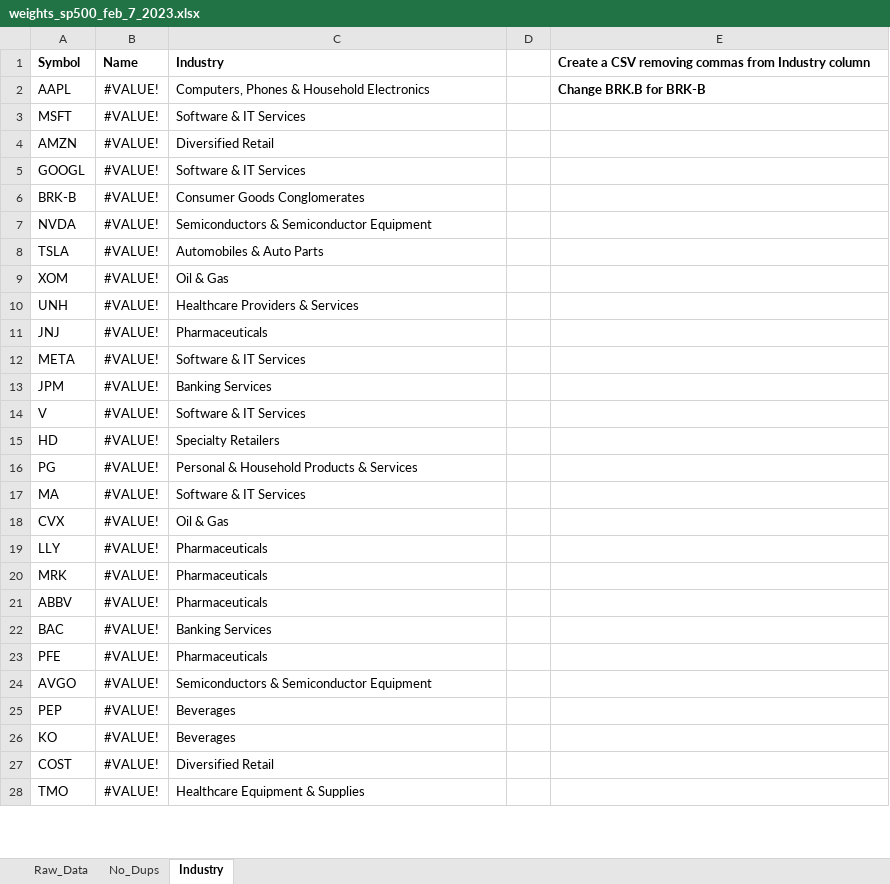
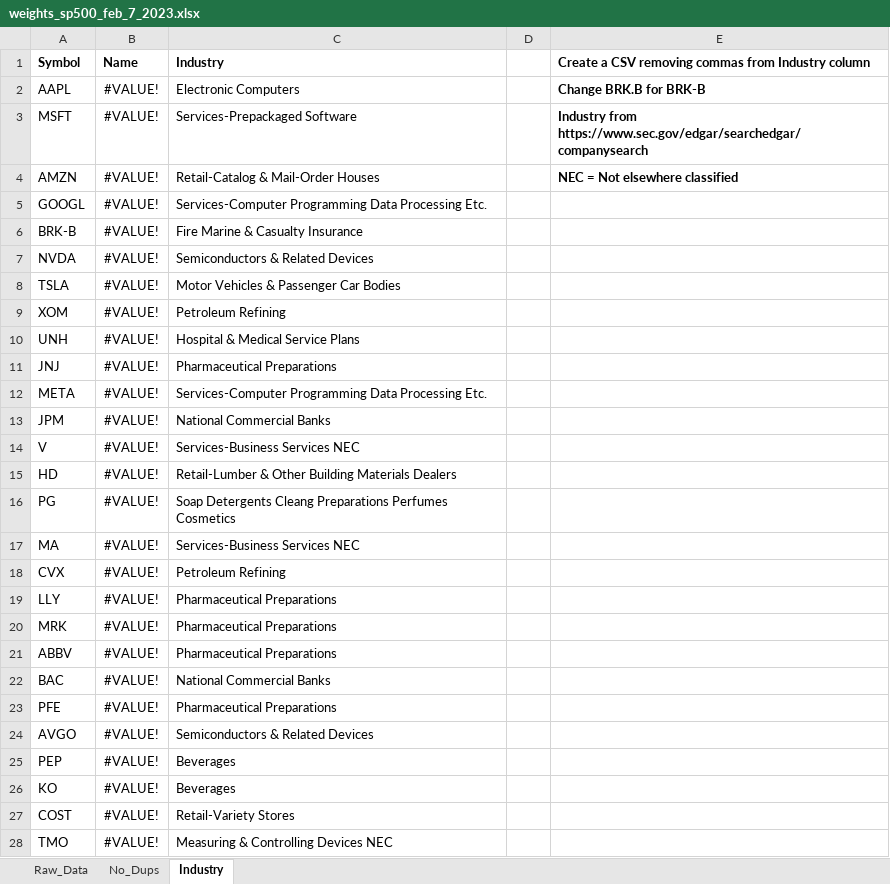
Before and after one commit to davidrmh/Evidential-Time-Series-Clustering, an Excel workbook: data/weights_sp500_feb_7_2023.xlsx, sheet Industry, drawn as a sheet; only a part is shown; values as stored, in another font and other column widths than the file's, no borders; the diff covers the shown part only; the diff names each change by its address in the sheet, - before the commit and + after, or states it on an @@ line.

Commit message:
Use SIC classification from EDGAR records

```diff
--- a/data/weights_sp500_feb_7_2023.xlsx (sheet Industry)
+++ b/data/weights_sp500_feb_7_2023.xlsx (sheet Industry)
-C2 (Industry): Computers, Phones & Household Electronics
+C2 (Industry): Electronic Computers
-C3 (Industry): Software & IT Services
+C3 (Industry): Services-Prepackaged Software
-E3: (empty)
+E3: Industry from https://www.sec.gov/edgar/searchedgar/companysearch
-C4 (Industry): Diversified Retail
+C4 (Industry): Retail-Catalog & Mail-Order Houses
-E4: (empty)
+E4: NEC = Not elsewhere classified
-C5 (Industry): Software & IT Services
+C5 (Industry): Services-Computer Programming Data Processing Etc.
-C6 (Industry): Consumer Goods Conglomerates
+C6 (Industry): Fire Marine & Casualty Insurance
-C7 (Industry): Semiconductors & Semiconductor Equipment
+C7 (Industry): Semiconductors & Related Devices
-C8 (Industry): Automobiles & Auto Parts
+C8 (Industry): Motor Vehicles & Passenger Car Bodies
-C9 (Industry): Oil & Gas
+C9 (Industry): Petroleum Refining
-C10 (Industry): Healthcare Providers & Services
+C10 (Industry): Hospital & Medical Service Plans
-C11 (Industry): Pharmaceuticals
+C11 (Industry): Pharmaceutical Preparations
-C12 (Industry): Software & IT Services
+C12 (Industry): Services-Computer Programming Data Processing Etc.
-C13 (Industry): Banking Services
+C13 (Industry): National Commercial Banks
-C14 (Industry): Software & IT Services
+C14 (Industry): Services-Business Services NEC
-C15 (Industry): Specialty Retailers
+C15 (Industry): Retail-Lumber & Other Building Materials Dealers
-C16 (Industry): Personal & Household Products & Services
+C16 (Industry): Soap Detergents Cleang Preparations Perfumes Cosmetics
-C17 (Industry): Software & IT Services
+C17 (Industry): Services-Business Services NEC
-C18 (Industry): Oil & Gas
+C18 (Industry): Petroleum Refining
-C19:C21 (Industry): Pharmaceuticals
+C19:C21 (Industry): Pharmaceutical Preparations
-C22 (Industry): Banking Services
+C22 (Industry): National Commercial Banks
-C23 (Industry): Pharmaceuticals
+C23 (Industry): Pharmaceutical Preparations
-C24 (Industry): Semiconductors & Semiconductor Equipment
+C24 (Industry): Semiconductors & Related Devices
-C27 (Industry): Diversified Retail
+C27 (Industry): Retail-Variety Stores
-C28 (Industry): Healthcare Equipment & Supplies
+C28 (Industry): Measuring & Controlling Devices NEC
```
Also changed, not shown: 22 edited cells elsewhere in this sheet, formulas that keep their value, 1 other file.
